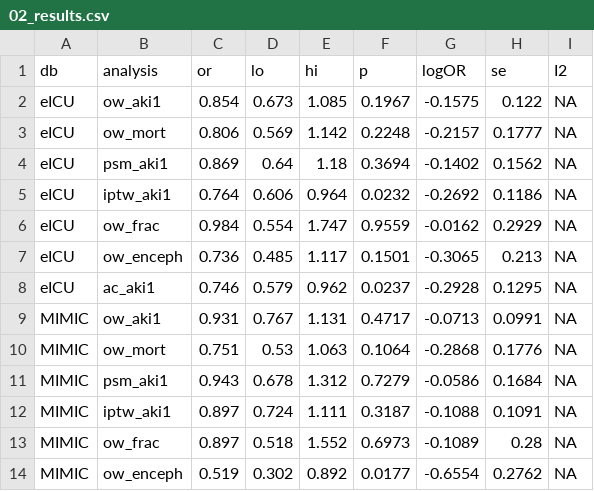
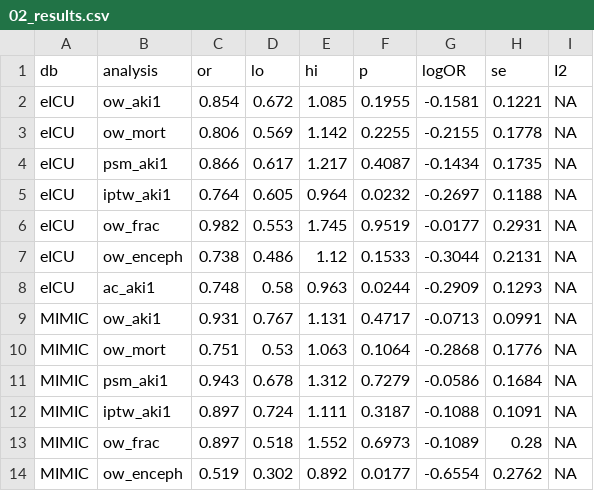
Before and after one commit to Su-informatics-lab/mg_aki, a CSV file: results/02_results.csv, drawn as a sheet; only a part is shown; the diff covers the shown part only.

```diff
--- a/results/02_results.csv
+++ b/results/02_results.csv
@@ -1,9 +1,9 @@
 "db","analysis","or","lo","hi","p","logOR","se","I2"
-"eICU","ow_aki1",0.854,0.673,1.085,0.1967,-0.1575,0.122,NA
-"eICU","ow_mort",0.806,0.569,1.142,0.2248,-0.2157,0.1777,NA
-"eICU","psm_aki1",0.869,0.64,1.18,0.3694,-0.1402,0.1562,NA
-"eICU","iptw_aki1",0.764,0.606,0.964,0.0232,-0.2692,0.1186,NA
-"eICU","ow_frac",0.984,0.554,1.747,0.9559,-0.0162,0.2929,NA
-"eICU","ow_enceph",0.736,0.485,1.117,0.1501,-0.3065,0.213,NA
-"eICU","ac_aki1",0.746,0.579,0.962,0.0237,-0.2928,0.1295,NA
+"eICU","ow_aki1",0.854,0.672,1.085,0.1955,-0.1581,0.1221,NA
+"eICU","ow_mort",0.806,0.569,1.142,0.2255,-0.2155,0.1778,NA
+"eICU","psm_aki1",0.866,0.617,1.217,0.4087,-0.1434,0.1735,NA
+"eICU","iptw_aki1",0.764,0.605,0.964,0.0232,-0.2697,0.1188,NA
+"eICU","ow_frac",0.982,0.553,1.745,0.9519,-0.0177,0.2931,NA
+"eICU","ow_enceph",0.738,0.486,1.12,0.1533,-0.3044,0.2131,NA
+"eICU","ac_aki1",0.748,0.58,0.963,0.0244,-0.2909,0.1293,NA
 "MIMIC","ow_aki1",0.931,0.767,1.131,0.4717,-0.0713,0.0991,NA
```
Also changed, not shown: 3 added rows, 3 removed rows and 11 edited cells elsewhere in this file, results/05_table1.csv, results/07_evalues.csv, 14 other files.
